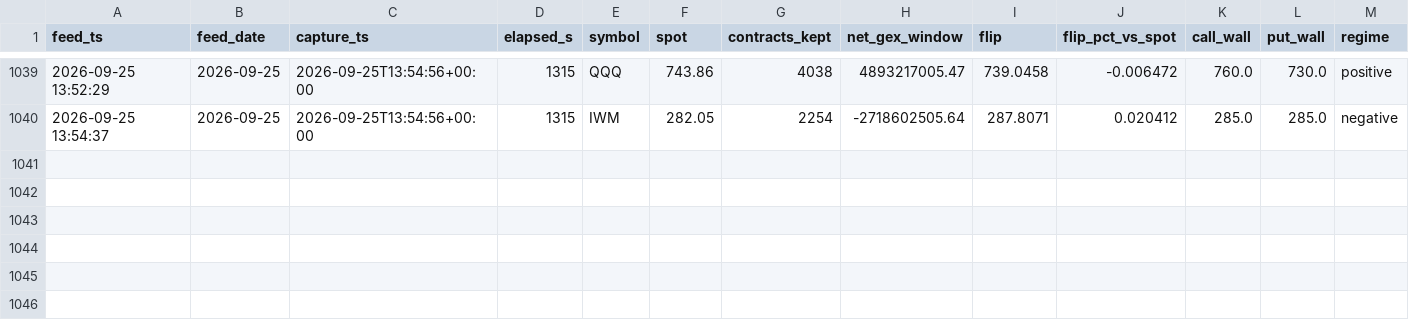
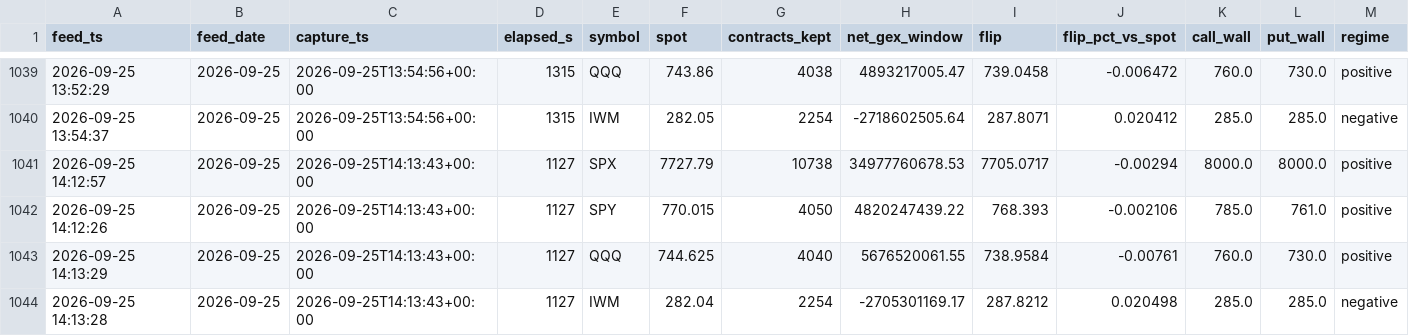
Before and after one commit to Emf2912147/GEX, a CSV file: history/intraday_state.csv, drawn as a sheet; only a part is shown, gaps mark what is left out; rows hold the shown columns only; the diff names each change by its address in the sheet, - before the commit and + after, or states it on an @@ line.

```diff
--- a/history/intraday_state.csv
+++ b/history/intraday_state.csv
+row 1041: 2026-09-25 14:12:57 | 2026-09-25 | 2026-09-25T14:13:43+00:00 | 1127 | SPX | 7727.79 | 10738 | 34977760678.53 | 7705.0717 | -0.00294 | 8000.0 | 8000.0 | positive
+row 1042: 2026-09-25 14:12:26 | 2026-09-25 | 2026-09-25T14:13:43+00:00 | 1127 | SPY | 770.015 | 4050 | 4820247439.22 | 768.393 | -0.002106 | 785.0 | 761.0 | positive
+row 1043: 2026-09-25 14:13:29 | 2026-09-25 | 2026-09-25T14:13:43+00:00 | 1127 | QQQ | 744.625 | 4040 | 5676520061.55 | 738.9584 | -0.00761 | 760.0 | 730.0 | positive
+row 1044: 2026-09-25 14:13:28 | 2026-09-25 | 2026-09-25T14:13:43+00:00 | 1127 | IWM | 282.04 | 2254 | -2705301169.17 | 287.8212 | 0.020498 | 285.0 | 285.0 | negative
```
Also changed, not shown: history/vix_state.csv, 5 other files.
